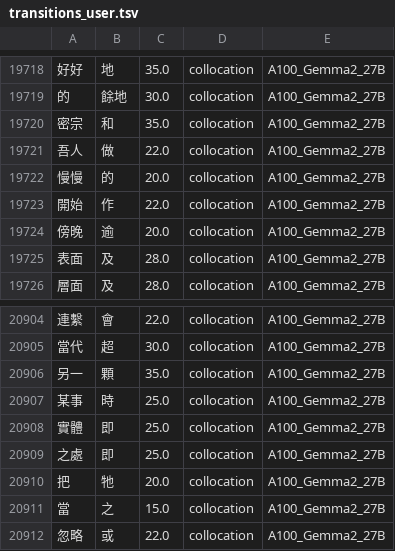
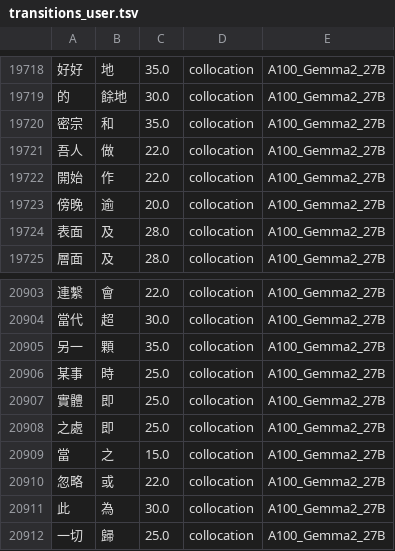
Before and after one commit to Yuktesha/ruhi, a TSV file: ruhi_lexicon/data/transitions_user.tsv, drawn as a sheet; only a part is shown, gaps mark what is left out; the shorter side is filled out with more unchanged rows.

```diff
--- a/ruhi_lexicon/data/transitions_user.tsv
+++ b/ruhi_lexicon/data/transitions_user.tsv
@@ -19721,3 +19721,2 @@
 吾人	做	22.0	collocation	A100_Gemma2_27B
-慢慢	的	20.0	collocation	A100_Gemma2_27B
 開始	作	22.0	collocation	A100_Gemma2_27B
@@ -20909,3 +20908,2 @@
 之處	即	25.0	collocation	A100_Gemma2_27B
-把	牠	20.0	collocation	A100_Gemma2_27B
 當	之	15.0	collocation	A100_Gemma2_27B
```
Also changed, not shown: 4 other files.
